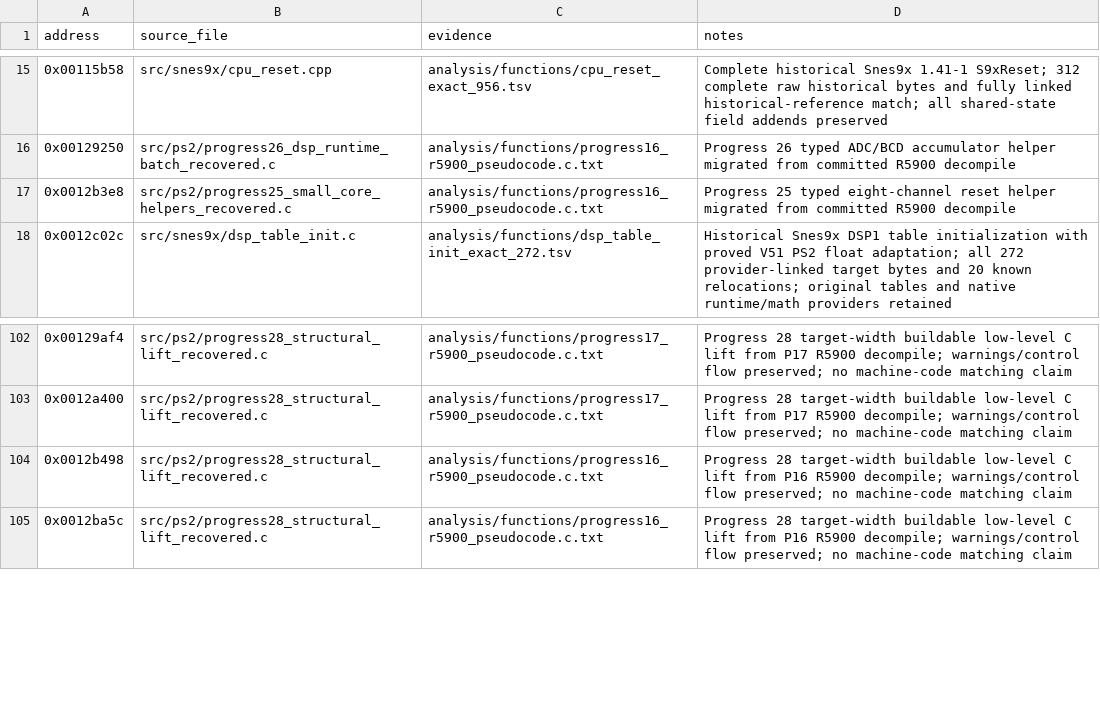
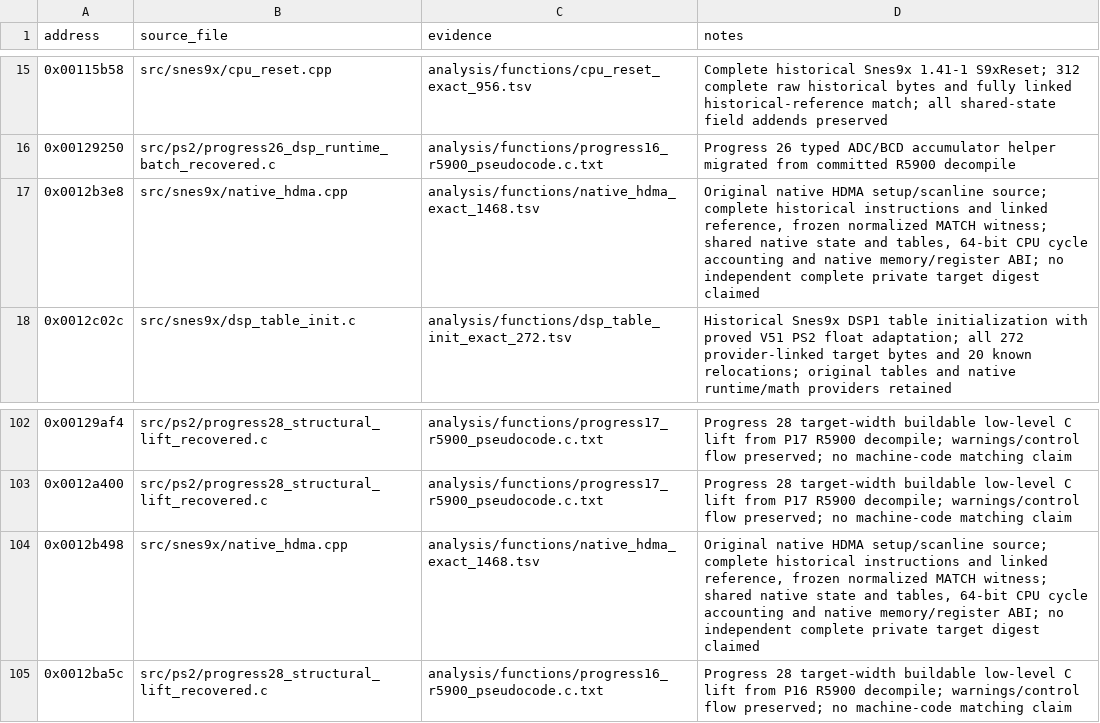
Before and after one commit to ReyFxck/SNESstation-Decomp, a CSV file: analysis/source_promotions.csv, drawn as a sheet; only a part is shown, gaps mark what is left out.

Commit message:
Recover original native HDMA setup and scanline execution

```diff
--- a/analysis/source_promotions.csv
+++ b/analysis/source_promotions.csv
@@ -16,3 +16,3 @@ address,source_file,evidence,notes
 0x00129250,src/ps2/progress26_dsp_runtime_batch_recovered.c,analysis/functions/progress16_r5900_pseudocode.c.txt,Progress 26 typed ADC/BCD accumulator helper migrated from committed R5900 decompile
-0x0012b3e8,src/ps2/progress25_small_core_helpers_recovered.c,analysis/functions/progress16_r5900_pseudocode.c.txt,Progress 25 typed eight-channel reset helper migrated from committed R5900 decompile
+0x0012b3e8,src/snes9x/native_hdma.cpp,analysis/functions/native_hdma_exact_1468.tsv,"Original native HDMA setup/scanline source; complete historical instructions and linked reference, frozen normalized MATCH witness; shared native state and tables, 64-bit CPU cycle accounting and native memory/register ABI; no independent complete private target digest claimed"
 0x0012c02c,src/snes9x/dsp_table_init.c,analysis/functions/dsp_table_init_exact_272.tsv,Historical Snes9x DSP1 table initialization with proved V51 PS2 float adaptation; all 272 provider-linked target bytes and 20 known relocations; original tables and native runtime/math providers retained
@@ -103,3 +103,3 @@ address,source_file,evidence,notes
 0x0012a400,src/ps2/progress28_structural_lift_recovered.c,analysis/functions/progress17_r5900_pseudocode.c.txt,Progress 28 target-width buildable low-level C lift from P17 R5900 decompile; warnings/control flow preserved; no machine-code matching claim
-0x0012b498,src/ps2/progress28_structural_lift_recovered.c,analysis/functions/progress16_r5900_pseudocode.c.txt,Progress 28 target-width buildable low-level C lift from P16 R5900 decompile; warnings/control flow preserved; no machine-code matching claim
+0x0012b498,src/snes9x/native_hdma.cpp,analysis/functions/native_hdma_exact_1468.tsv,"Original native HDMA setup/scanline source; complete historical instructions and linked reference, frozen normalized MATCH witness; shared native state and tables, 64-bit CPU cycle accounting and native memory/register ABI; no independent complete private target digest claimed"
 0x0012ba5c,src/ps2/progress28_structural_lift_recovered.c,analysis/functions/progress16_r5900_pseudocode.c.txt,Progress 28 target-width buildable low-level C lift from P16 R5900 decompile; warnings/control flow preserved; no machine-code matching claim
```
Also changed, not shown: analysis/link_identity/data_backing.tsv, analysis/link_identity/provider_frontier_closure.tsv, 32 other files.
